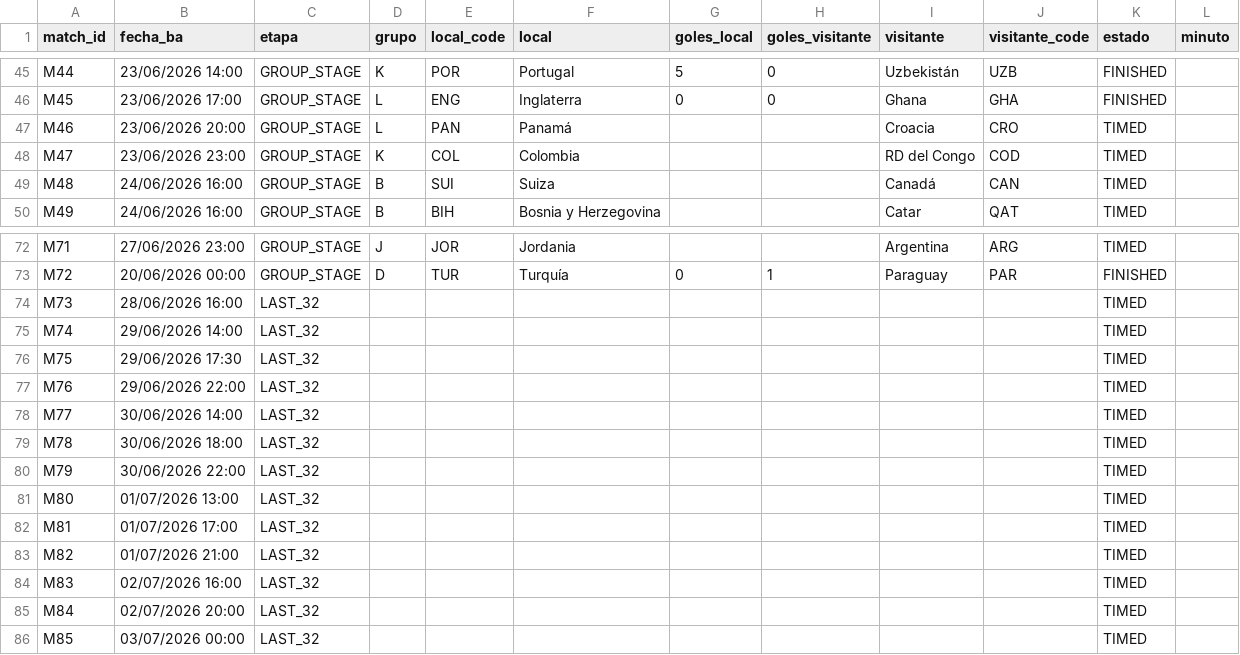
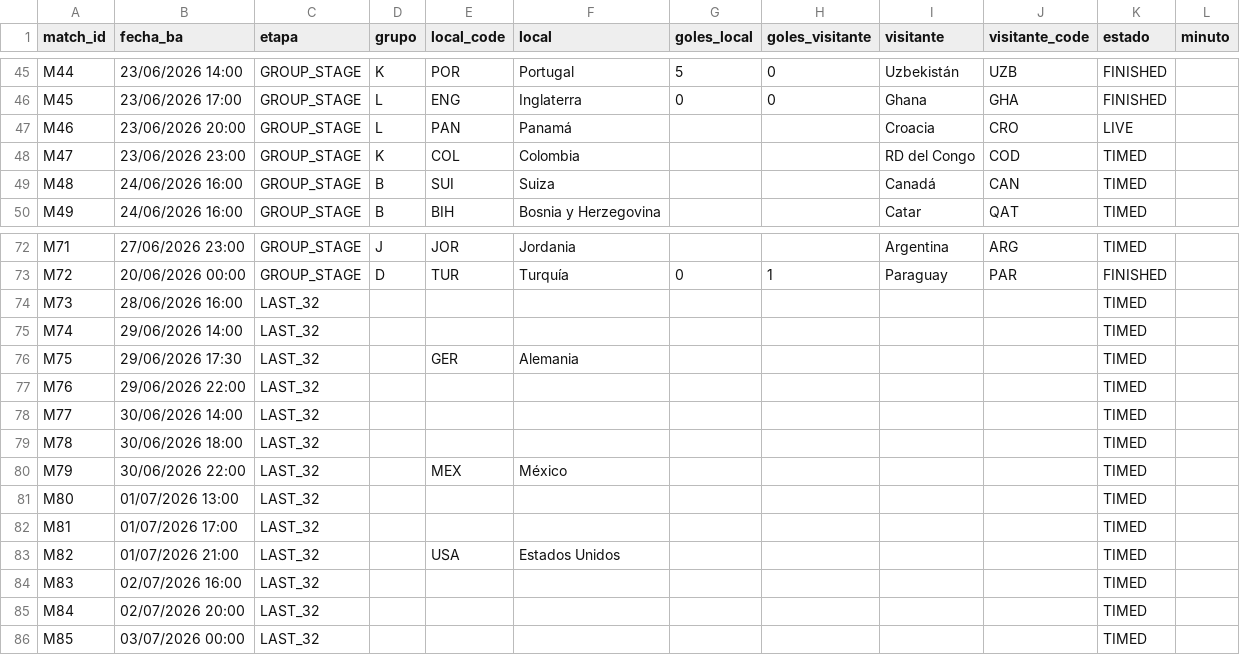
Before and after one commit to allerand/mundial-resultados, a CSV file: data/resultados.csv, drawn as a sheet; only a part is shown, gaps mark what is left out.

```diff
--- a/data/resultados.csv
+++ b/data/resultados.csv
@@ -46,3 +46,3 @@ M44,23/06/2026 14:00,GROUP_STAGE,K,POR,Portugal,5,0,Uzbekistán,UZB,FINISHED,
 M45,23/06/2026 17:00,GROUP_STAGE,L,ENG,Inglaterra,0,0,Ghana,GHA,FINISHED,
-M46,23/06/2026 20:00,GROUP_STAGE,L,PAN,Panamá,,,Croacia,CRO,TIMED,
+M46,23/06/2026 20:00,GROUP_STAGE,L,PAN,Panamá,,,Croacia,CRO,LIVE,
 M47,23/06/2026 23:00,GROUP_STAGE,K,COL,Colombia,,,RD del Congo,COD,TIMED,
@@ -75,3 +75,3 @@ M73,28/06/2026 16:00,LAST_32,,,,,,,,TIMED,
 M74,29/06/2026 14:00,LAST_32,,,,,,,,TIMED,
-M75,29/06/2026 17:30,LAST_32,,,,,,,,TIMED,
+M75,29/06/2026 17:30,LAST_32,,GER,Alemania,,,,,TIMED,
 M76,29/06/2026 22:00,LAST_32,,,,,,,,TIMED,
@@ -79,6 +79,6 @@ M77,30/06/2026 14:00,LAST_32,,,,,,,,TIMED,
 M78,30/06/2026 18:00,LAST_32,,,,,,,,TIMED,
-M79,30/06/2026 22:00,LAST_32,,,,,,,,TIMED,
+M79,30/06/2026 22:00,LAST_32,,MEX,México,,,,,TIMED,
 M80,01/07/2026 13:00,LAST_32,,,,,,,,TIMED,
 M81,01/07/2026 17:00,LAST_32,,,,,,,,TIMED,
-M82,01/07/2026 21:00,LAST_32,,,,,,,,TIMED,
+M82,01/07/2026 21:00,LAST_32,,USA,Estados Unidos,,,,,TIMED,
 M83,02/07/2026 16:00,LAST_32,,,,,,,,TIMED,
```
Also changed, not shown: 2 other files.
